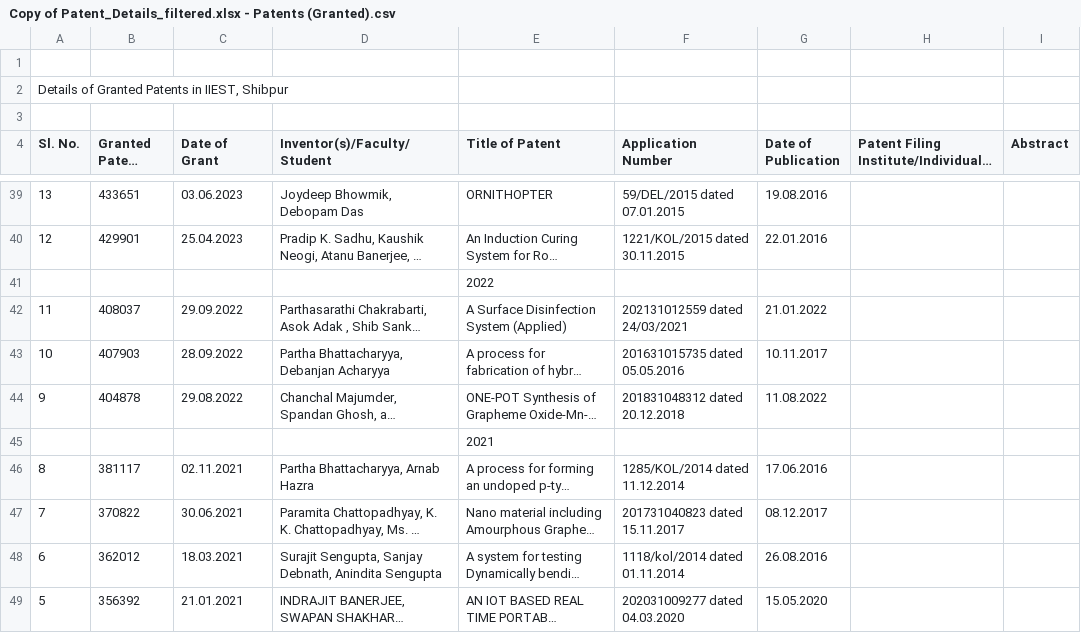
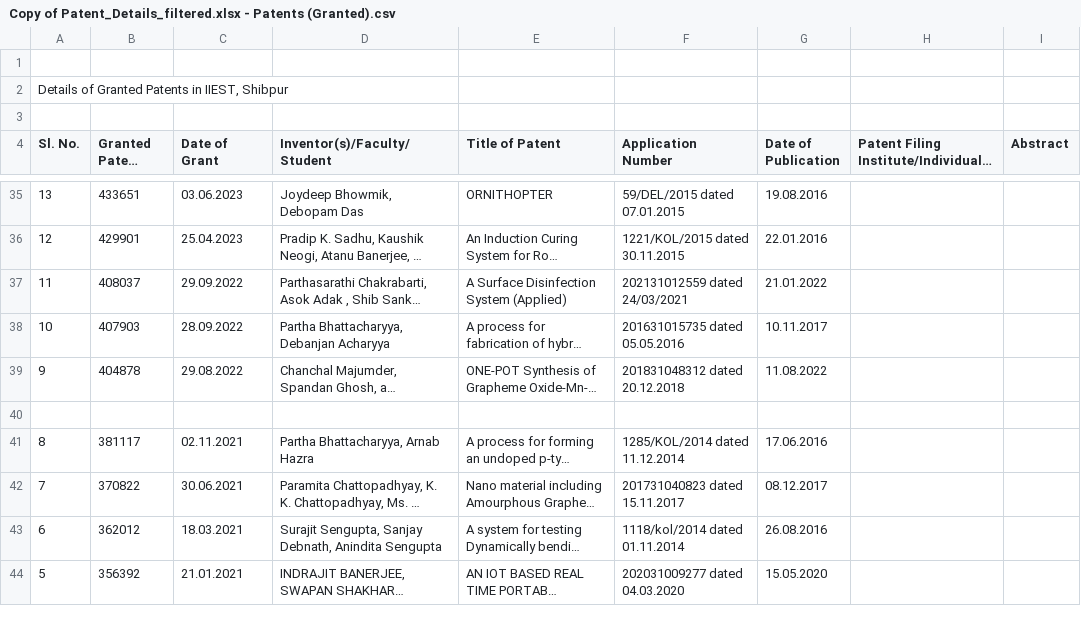
Before and after one commit to CodingWithAishik/Patent-Management-System, a CSV file: Copy of Patent_Details_filtered.xlsx - Patents (Granted).csv, drawn as a sheet; only a part is shown, gaps mark what is left out; long unchanged cells end in …; removed rows and columns are numbered as before the commit, all else as after; the diff covers the shown part only; the diff names each change by its address in the sheet, - before the commit and + after, or states it on an @@ line.

```diff
--- a/Copy of Patent_Details_filtered.xlsx - Patents (Granted).csv
+++ b/Copy of Patent_Details_filtered.xlsx - Patents (Granted).csv
-row 41:  |  |  |  | 2022
-E40 (Title of Patent): 2021
+E40 (Title of Patent): (empty)
```
Also changed, not shown: 6 removed rows and 1 edited cell elsewhere in this file, Copy of Patent_Details_filtered.xlsx - Patents (Filed).csv, 21 other files.
